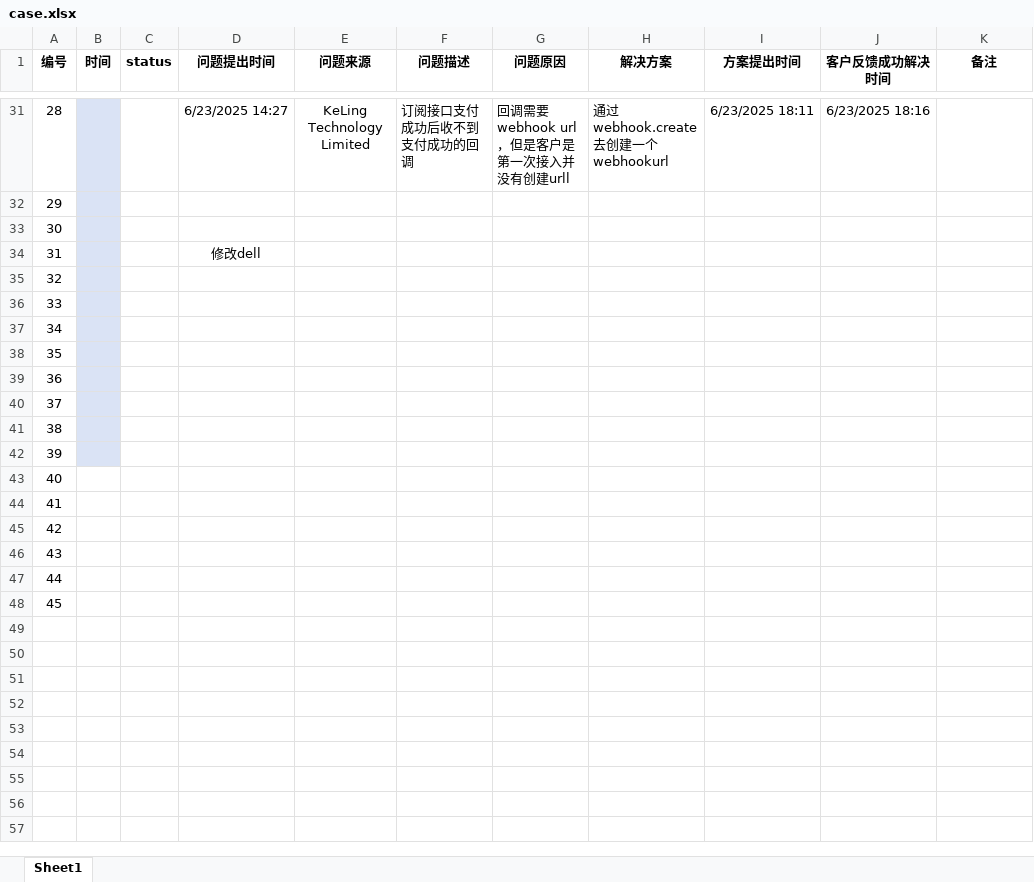
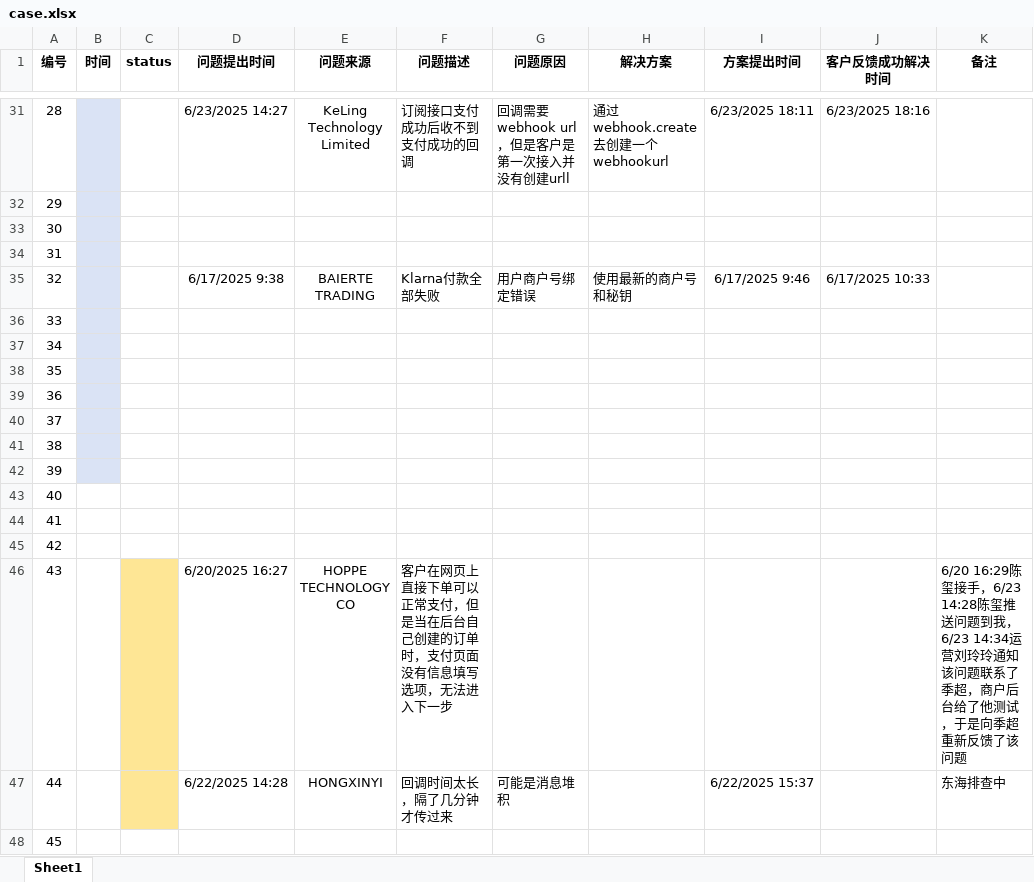
Before and after one commit to wangzhen-test/WorkCase, an Excel workbook: case.xlsx, sheet Sheet1, drawn as a sheet; only a part is shown, gaps mark what is left out; values as stored, in another font and other column widths than the file's, no borders; the diff names each change by its address in the sheet, - before the commit and + after, or states it on an @@ line.

```diff
--- a/case.xlsx (sheet Sheet1)
+++ b/case.xlsx (sheet Sheet1)
-D34 (问题提出时间): 修改dell
+D34 (问题提出时间): (empty)
-D35 (问题提出时间): (empty)
+D35 (问题提出时间): 6/17/2025 9:38
-E35 (问题来源): (empty)
+E35 (问题来源): BAIERTE TRADING
-F35 (问题描述): (empty)
+F35 (问题描述): Klarna付款全部失败
-G35 (问题原因): (empty)
+G35 (问题原因): 用户商户号绑定错误
-H35 (解决方案): (empty)
+H35 (解决方案): 使用最新的商户号和秘钥
-I35 (方案提出时间): (empty)
+I35 (方案提出时间): 6/17/2025 9:46
-J35 (客户反馈成功解决时间): (empty)
+J35 (客户反馈成功解决时间): 6/17/2025 10:33
-C46:C47 fill: none
+C46:C47 fill: #FEE695
-D46 (问题提出时间): (empty)
+D46 (问题提出时间): 6/20/2025 16:27
-E46 (问题来源): (empty)
+E46 (问题来源): HOPPE TECHNOLOGY CO
-F46 (问题描述): (empty)
+F46 (问题描述): 客户在网页上直接下单可以正常支付，但是当在后台自己创建的订单时，支付页面没有信息填写选项，无法进入下一步
-K46 (备注): (empty)
+K46 (备注): 6/20 16:29陈玺接手，6/23 14:28陈玺推送问题到我，6/23 14:34运营刘玲玲通知该问题联系了季超，商户后台给了他测试，于是向季超重新反馈了该问题
-D47 (问题提出时间): (empty)
+D47 (问题提出时间): 6/22/2025 14:28
-E47 (问题来源): (empty)
+E47 (问题来源): HONGXINYI
-F47 (问题描述): (empty)
+F47 (问题描述): 回调时间太长，隔了几分钟才传过来
-G47 (问题原因): (empty)
+G47 (问题原因): 可能是消息堆积
-I47 (方案提出时间): (empty)
+I47 (方案提出时间): 6/22/2025 15:37
-K47 (备注): (empty)
+K47 (备注): 东海排查中
```
Also changed, not shown: FAQ.xlsx.
